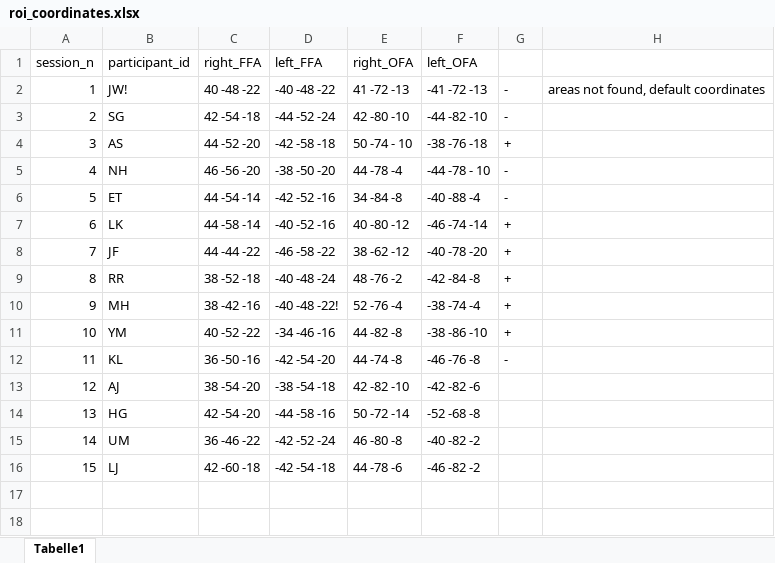
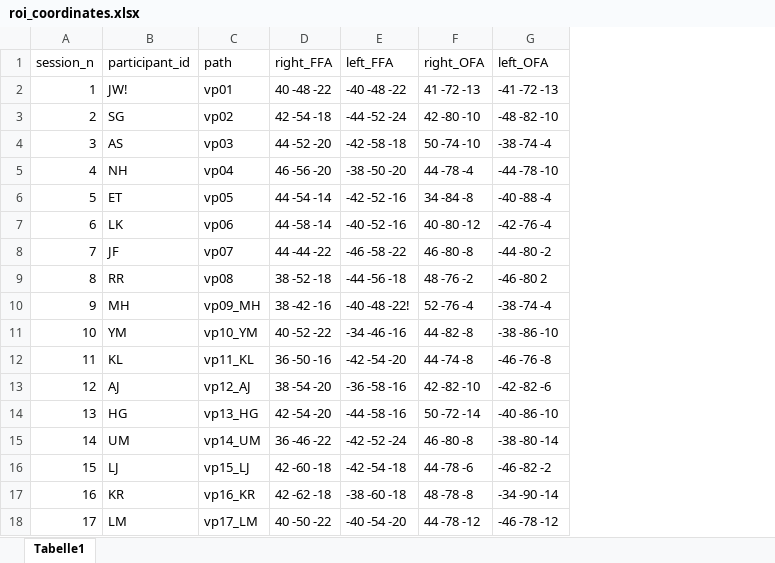
Before and after one commit to MMartinCh/fmri-pipeline, an Excel workbook: pipeline/second_level_roi/roi_coordinates.xlsx, sheet Tabelle1, drawn as a sheet; values as stored, in another font and other column widths than the file's, no borders; removed rows and columns are numbered as before the commit, all else as after; the diff names each change by its address in the sheet, - before the commit and + after, or states it on an @@ line.

```diff
--- a/pipeline/second_level_roi/roi_coordinates.xlsx (sheet Tabelle1)
+++ b/pipeline/second_level_roi/roi_coordinates.xlsx (sheet Tabelle1)
+column C (path), rows 2-16: vp01 | vp02 | vp03 | vp04 | vp05 | vp06 | vp07 | vp08 | vp09_MH | vp10_YM | vp11_KL | vp12_AJ | vp13_HG | vp14_UM | vp15_LJ
-column G, rows 2-12: - | - | + | - | - | + | + | + | + | + | -
-column H, row 2: areas not found, default coordinates
-G3 (left_OFA): -44 -82 -10
+G3 (left_OFA): -48 -82 -10
-F4 (right_OFA): 50 -74 - 10
+F4 (right_OFA): 50 -74 -10
-G4 (left_OFA): -38 -76 -18
+G4 (left_OFA): -38 -74 -4
-G5 (left_OFA): -44 -78 - 10
+G5 (left_OFA): -44 -78 -10
-G7 (left_OFA): -46 -74 -14
+G7 (left_OFA): -42 -76 -4
-F8 (right_OFA): 38 -62 -12
+F8 (right_OFA): 46 -80 -8
-G8 (left_OFA): -40 -78 -20
+G8 (left_OFA): -44 -80 -2
-E9 (left_FFA): -40 -48 -24
+E9 (left_FFA): -44 -56 -18
-G9 (left_OFA): -42 -84 -8
+G9 (left_OFA): -46 -80 2
-E13 (left_FFA): -38 -54 -18
+E13 (left_FFA): -36 -58 -16
-G14 (left_OFA): -52 -68 -8
+G14 (left_OFA): -40 -86 -10
-G15 (left_OFA): -40 -82 -2
+G15 (left_OFA): -38 -80 -14
+row 17: 16 | KR | vp16_KR | 42 -62 -18 | -38 -60 -18 | 48 -78 -8 | -34 -90 -14
+row 18: 17 | LM | vp17_LM | 40 -50 -22 | -40 -54 -20 | 44 -78 -12 | -46 -78 -12
```
Also changed, not shown: 3 other files.
